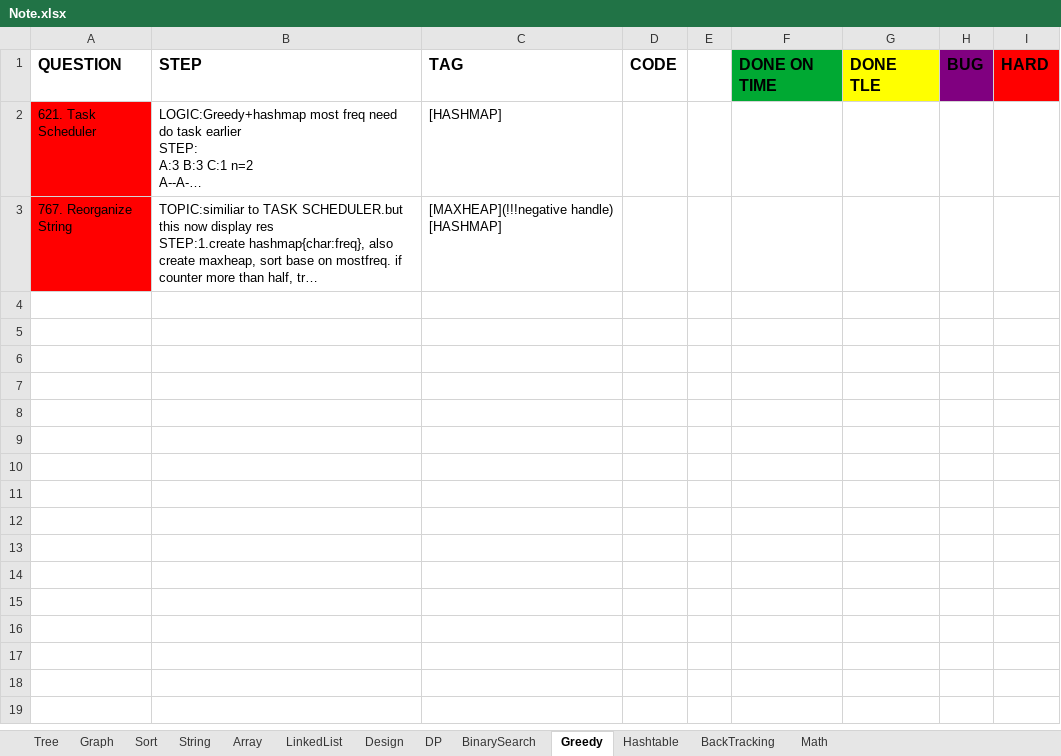
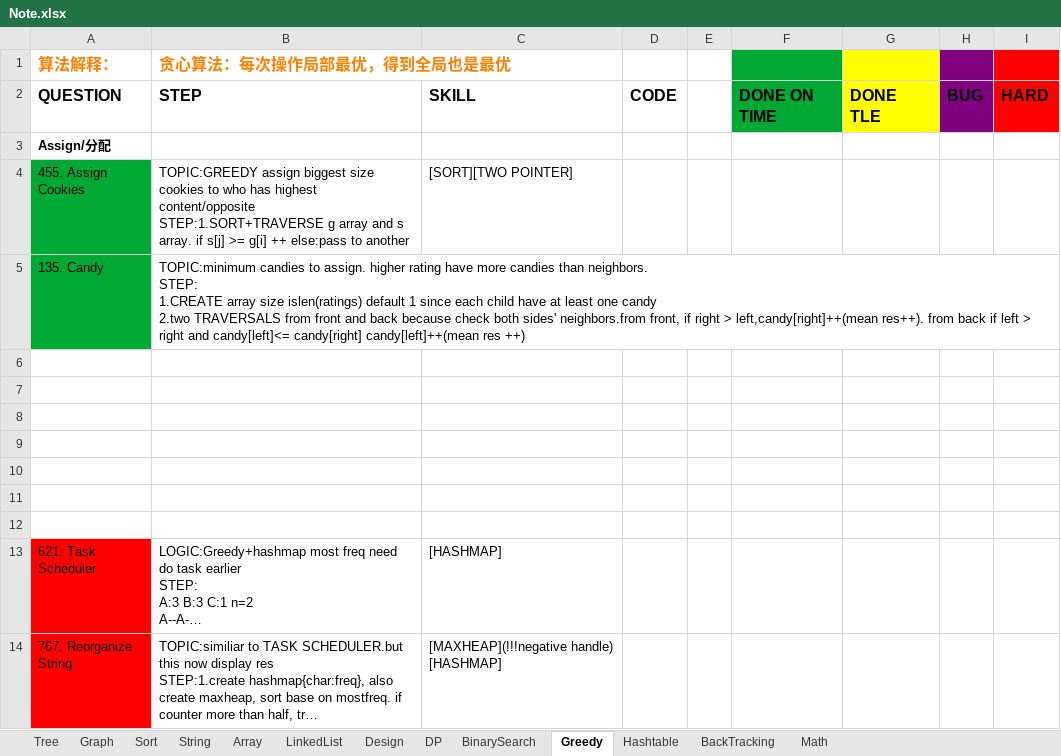
Before and after one commit to yuchangrachel/algorithm, an Excel workbook: Note.xlsx, sheet Greedy, drawn as a sheet; long unchanged cells end in …; values as stored, in another font and other column widths than the file's, no borders; addresses are those after the commit; ↵ is a line break in a cell; the diff names each change by its address in the sheet, - before the commit and + after, or states it on an @@ line.

```diff
--- a/Note.xlsx (sheet Greedy)
+++ b/Note.xlsx (sheet Greedy)
+row 1: 算法解释： | 贪心算法：每次操作局部最优，得到全局也是最优
-C2: TAG
+C2: SKILL
+row 3: Assign/分配
+row 4: 455. Assign Cookies | TOPIC:GREEDY assign biggest size cookies to who has highest content/opposite ↵ STEP:1.SORT+TRAVERSE g array and s array. if s[j] >= g[i] ++ else:pass to another | [SORT][TWO POINTER]
+row 5: 135. Candy | TOPIC:minimum candies to assign. higher rating have more candies than neighbors. ↵ STEP: ↵ 1.CREATE array size islen(ratings) default 1 since each child have at least one candy ↵ 2.two TRAVERSALS from front and back because check both sides' neighbors.from front, if right > left,candy[right]++(mean res++). from back if left > right and candy[left]<= candy[right] candy[left]++(mean res ++)
+row 6: (empty)
+row 7: (empty)
+row 8: (empty)
+row 9: (empty)
+row 10: (empty)
+row 11: (empty)
+row 12: (empty)
```
Also changed, not shown: sheet Array, sheet Math, 3 other files.
